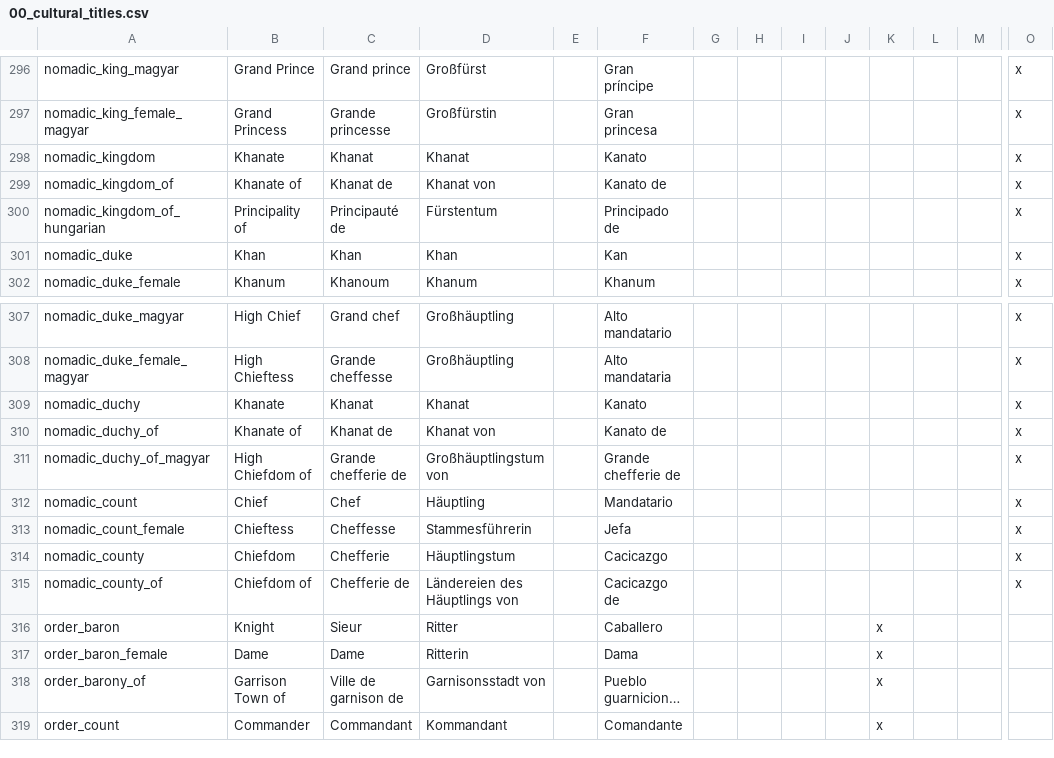
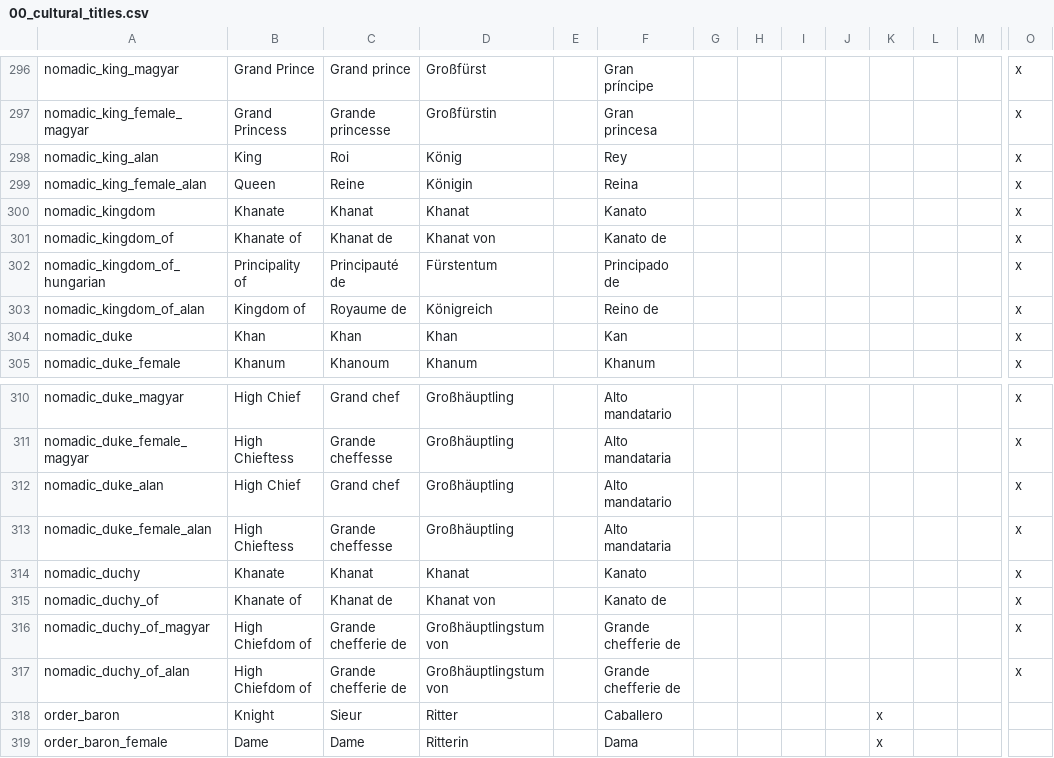
Before and after one commit to Aerotinge/TingedSlate, a CSV file: localisation/00_cultural_titles.csv, drawn as a sheet; only a part is shown, gaps mark what is left out; the shorter side is filled out with more unchanged rows; long unchanged cells end in …; removed rows and columns are numbered as before the commit, all else as after; rows hold the shown columns only; the diff names each change by its address in the sheet, - before the commit and + after, or states it on an @@ line.

Commit message:
history: 769 Pax Khazarica Scenario Alania: now a nomadic khurmazta king Burtas: now nomadic uralic high chief Etelkoz: previously magyars, now downgrade to a high chief

```diff
--- a/localisation/00_cultural_titles.csv
+++ b/localisation/00_cultural_titles.csv
+row 298: nomadic_king_alan | King | Roi | König |  | Rey |  |  |  |  |  |  |  | x
+row 299: nomadic_king_female_alan | Queen | Reine | Königin |  | Reina |  |  |  |  |  |  |  | x
+row 303: nomadic_kingdom_of_alan | Kingdom of | Royaume de | Königreich |  | Reino de |  |  |  |  |  |  |  | x
+row 312: nomadic_duke_alan | High Chief | Grand chef | Großhäuptling |  | Alto mandatario |  |  |  |  |  |  |  | x
+row 313: nomadic_duke_female_alan | High Chieftess | Grande cheffesse | Großhäuptling |  | Alto mandataria |  |  |  |  |  |  |  | x
-row 312: nomadic_count | Chief | Chef | Häuptling |  | Mandatario |  |  |  |  |  |  |  | x
-row 313: nomadic_count_female | Chieftess | Cheffesse | Stammesführerin |  | Jefa |  |  |  |  |  |  |  | x
-row 314: nomadic_county | Chiefdom | Chefferie | Häuptlingstum |  | Cacicazgo |  |  |  |  |  |  |  | x
-row 315: nomadic_county_of | Chiefdom of | Chefferie de | Ländereien des Häuptlings von |  | Cacicazgo de |  |  |  |  |  |  |  | x
+row 317: nomadic_duchy_of_alan | High Chiefdom of | Grande chefferie de | Großhäuptlingstum von |  | Grande chefferie de |  |  |  |  |  |  |  | x
```
Also changed, not shown: 18 other files.
